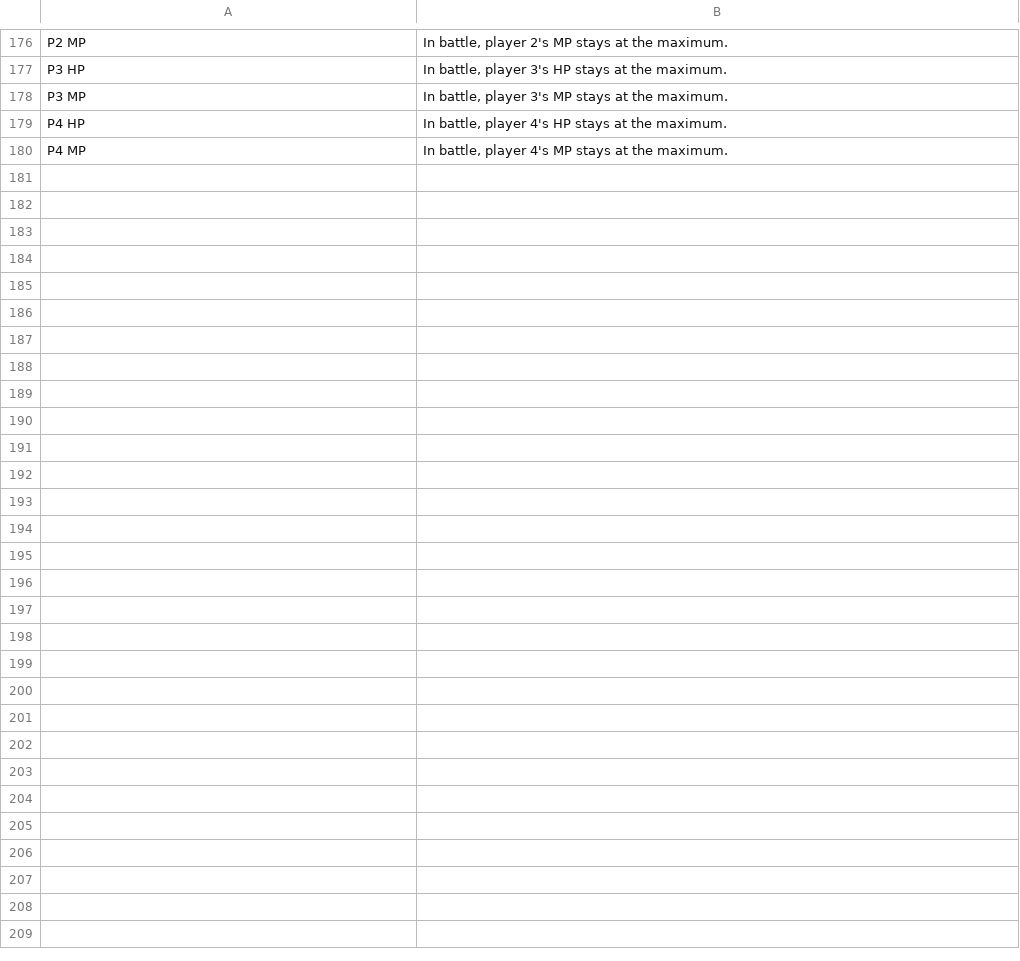
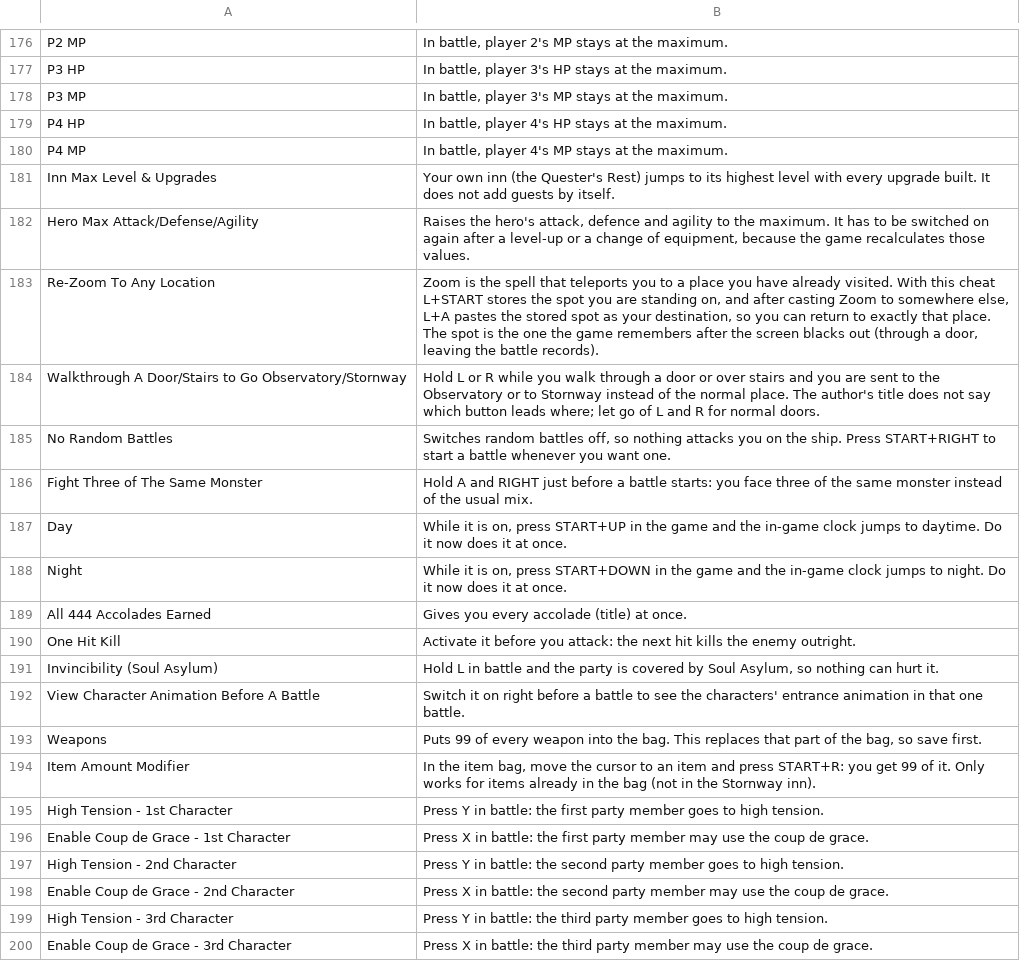
Before and after one commit to mogelpeter/DQIX-Enhanced-AR, a TSV file: mods/system/about.tsv, drawn as a sheet; only a part is shown, gaps mark what is left out; the diff covers the shown part only.

Commit message:
Every cheat ready on the USA and the European game
USA list cleaned like the EU one (Widescreen, Debug Mode and the unsafe
100% Steal Rate hidden, our 999 medals replace the 500 code, names and notes
fixed, a hover text for every USA name, same-name rows get their prefix).
Cheats confirmed on one ROM count on the other when their code is the same
(sig: lines in verified.txt); the rest fired in the USA game or read in its
recompiled code. Tests made ROM-independent. test full + the save tests:
12/12 PASS on both ROMs.

```diff
--- a/mods/system/about.tsv
+++ b/mods/system/about.tsv
@@ -180 +180,21 @@ P4 HP	In battle, player 4's HP stays at the maximum.
 P4 MP	In battle, player 4's MP stays at the maximum.
+Inn Max Level & Upgrades	Your own inn (the Quester's Rest) jumps to its highest level with every upgrade built. It does not add guests by itself.
+Hero Max Attack/Defense/Agility	Raises the hero's attack, defence and agility to the maximum. It has to be switched on again after a level-up or a change of equipment, because the game recalculates those values.
+Re-Zoom To Any Location	Zoom is the spell that teleports you to a place you have already visited. With this cheat L+START stores the spot you are standing on, and after casting Zoom to somewhere else, L+A pastes the stored spot as your destination, so you can return to exactly that place. The spot is the one the game remembers after the screen blacks out (through a door, leaving the battle records).
+Walkthrough A Door/Stairs to Go Observatory/Stornway	Hold L or R while you walk through a door or over stairs and you are sent to the Observatory or to Stornway instead of the normal place. The author's title does not say which button leads where; let go of L and R for normal doors.
+No Random Battles	Switches random battles off, so nothing attacks you on the ship. Press START+RIGHT to start a battle whenever you want one.
+Fight Three of The Same Monster	Hold A and RIGHT just before a battle starts: you face three of the same monster instead of the usual mix.
+Day	While it is on, press START+UP in the game and the in-game clock jumps to daytime. Do it now does it at once.
+Night	While it is on, press START+DOWN in the game and the in-game clock jumps to night. Do it now does it at once.
+All 444 Accolades Earned	Gives you every accolade (title) at once.
+One Hit Kill	Activate it before you attack: the next hit kills the enemy outright.
+Invincibility (Soul Asylum)	Hold L in battle and the party is covered by Soul Asylum, so nothing can hurt it.
+View Character Animation Before A Battle	Switch it on right before a battle to see the characters' entrance animation in that one battle.
+Weapons	Puts 99 of every weapon into the bag. This replaces that part of the bag, so save first.
+Item Amount Modifier	In the item bag, move the cursor to an item and press START+R: you get 99 of it. Only works for items already in the bag (not in the Stornway inn).
+High Tension - 1st Character	Press Y in battle: the first party member goes to high tension.
+Enable Coup de Grace - 1st Character	Press X in battle: the first party member may use the coup de grace.
+High Tension - 2nd Character	Press Y in battle: the second party member goes to high tension.
+Enable Coup de Grace - 2nd Character	Press X in battle: the second party member may use the coup de grace.
+High Tension - 3rd Character	Press Y in battle: the third party member goes to high tension.
+Enable Coup de Grace - 3rd Character	Press X in battle: the third party member may use the coup de grace.
```
Also changed, not shown: 13 added rows elsewhere in this file, 8 other files.
